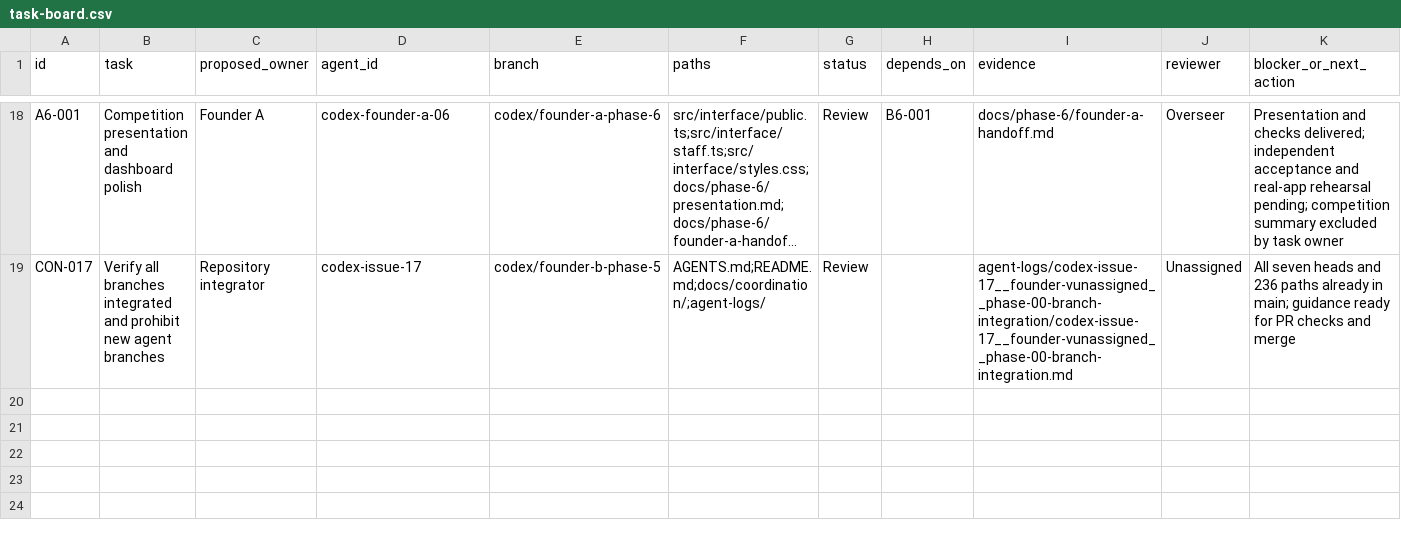
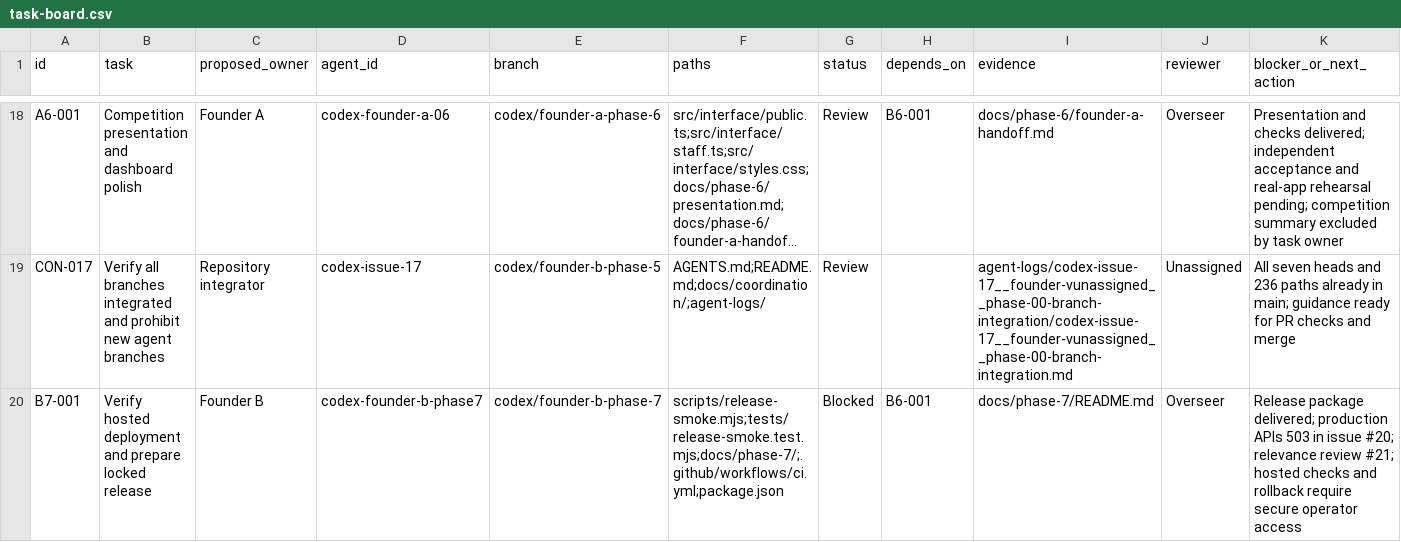
Before and after one commit to AI-In-Bussiness/Lost-Link, a CSV file: docs/coordination/task-board.csv, drawn as a sheet; only a part is shown, gaps mark what is left out; long unchanged cells end in …; the diff names each change by its address in the sheet, - before the commit and + after, or states it on an @@ line.

Commit message:
Add Phase 7 deployment checks and blocked release record

```diff
--- a/docs/coordination/task-board.csv
+++ b/docs/coordination/task-board.csv
+row 20: B7-001 | Verify hosted deployment and prepare locked release | Founder B | codex-founder-b-phase7 | codex/founder-b-phase-7 | scripts/release-smoke.mjs;tests/release-smoke.test.mjs;docs/phase-7/;.github/workflows/ci.yml;package.json | Blocked | B6-001 | docs/phase-7/README.md | Overseer | Release package delivered; production APIs 503 in issue #20; relevance review #21; hosted checks and rollback require secure operator access
```
Also changed, not shown: 13 other files.
